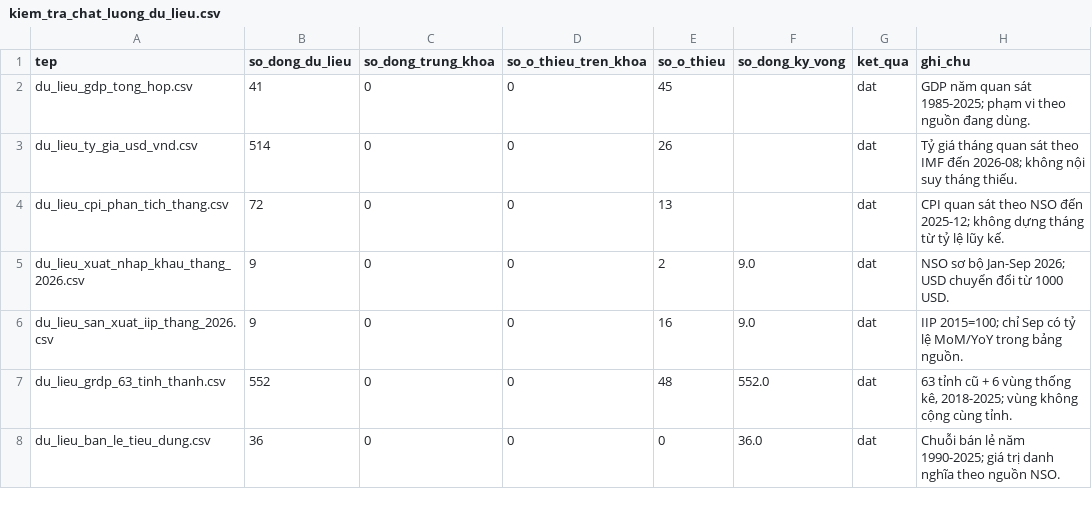
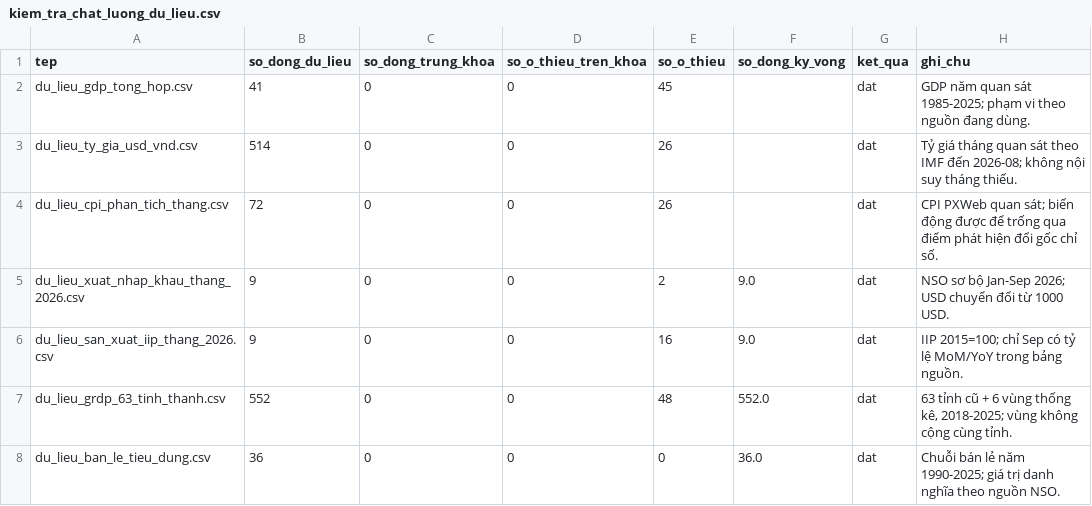
Before and after one commit to Nhian-hash/vietnam-gdp-insight, a CSV file: data/derived/quality/kiem_tra_chat_luong_du_lieu.csv, drawn as a sheet; only a part is shown.

```diff
--- a/data/derived/quality/kiem_tra_chat_luong_du_lieu.csv
+++ b/data/derived/quality/kiem_tra_chat_luong_du_lieu.csv
@@ -3,3 +3,3 @@ du_lieu_gdp_tong_hop.csv,41,0,0,45,,dat,GDP năm quan sát 1985-2025; phạm vi
 du_lieu_ty_gia_usd_vnd.csv,514,0,0,26,,dat,Tỷ giá tháng quan sát theo IMF đến 2026-08; không nội suy tháng thiếu.
-du_lieu_cpi_phan_tich_thang.csv,72,0,0,13,,dat,CPI quan sát theo NSO đến 2025-12; không dựng tháng từ tỷ lệ lũy kế.
+du_lieu_cpi_phan_tich_thang.csv,72,0,0,26,,dat,CPI PXWeb quan sát; biến động được để trống qua điểm phát hiện đổi gốc chỉ số.
 du_lieu_xuat_nhap_khau_thang_2026.csv,9,0,0,2,9.0,dat,NSO sơ bộ Jan-Sep 2026; USD chuyển đổi từ 1000 USD.
```
Also changed, not shown: data/derived/quality/trang_thai_du_lieu.csv, 13 other files.
